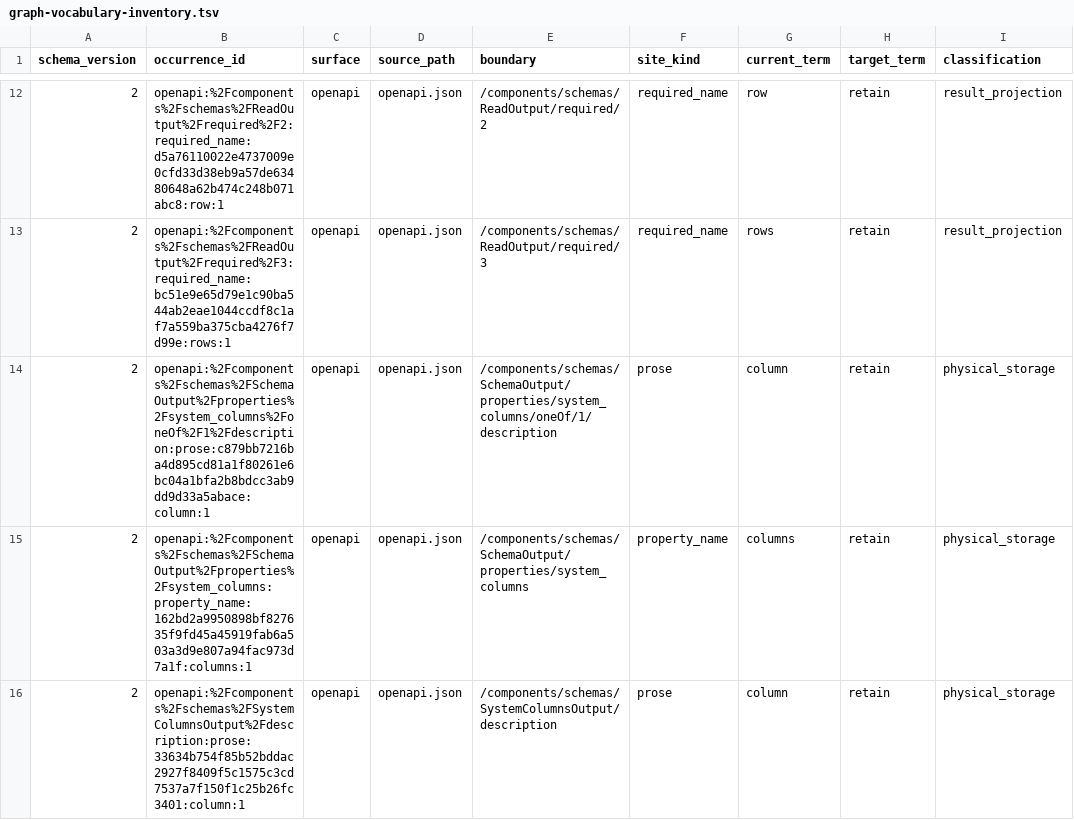
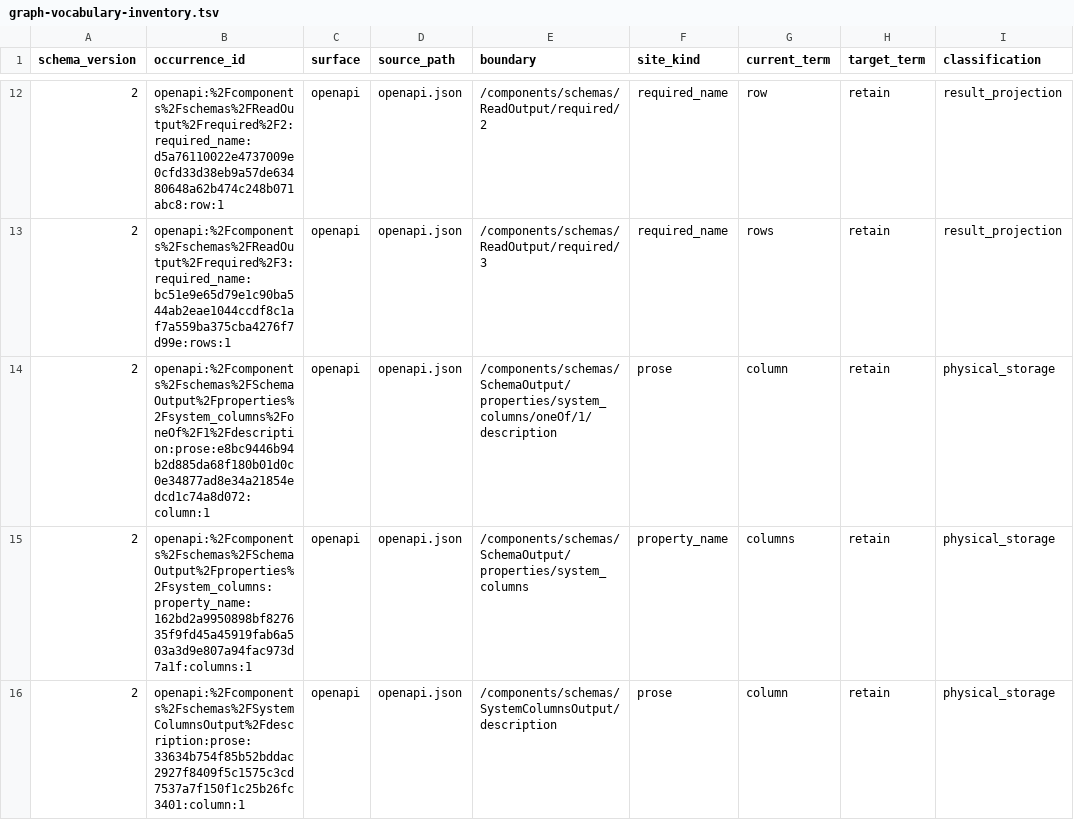
Before and after one commit to ModernRelay/omnigraph, a TSV file: tools/omnigraph-vocabulary-guard/graph-vocabulary-inventory.tsv, drawn as a sheet; only a part is shown, gaps mark what is left out; the diff names each change by its address in the sheet, - before the commit and + after, or states it on an @@ line.

Commit message:
fix(schema): plan by vintage, refuse unknown features before recovery, explicit upgrade target on a served stamp is already current, review follow-ups

```diff
--- a/tools/omnigraph-vocabulary-guard/graph-vocabulary-inventory.tsv
+++ b/tools/omnigraph-vocabulary-guard/graph-vocabulary-inventory.tsv
-B14 (occurrence_id): openapi:%2Fcomponents%2Fschemas%2FSchemaOutput%2Fproperties%2Fsystem_columns%2FoneOf%2F1%2Fdescription:prose:c879bb7216ba4d895cd81a1f80261e6bc04a1bfa2b8bdcc3ab9dd9d33a5abace:column:1
+B14 (occurrence_id): openapi:%2Fcomponents%2Fschemas%2FSchemaOutput%2Fproperties%2Fsystem_columns%2FoneOf%2F1%2Fdescription:prose:e8bc9446b94b2d885da68f180b01d0c0e34877ad8e34a21854edcd1c74a8d072:column:1
```
Also changed, not shown: 25 other files.
